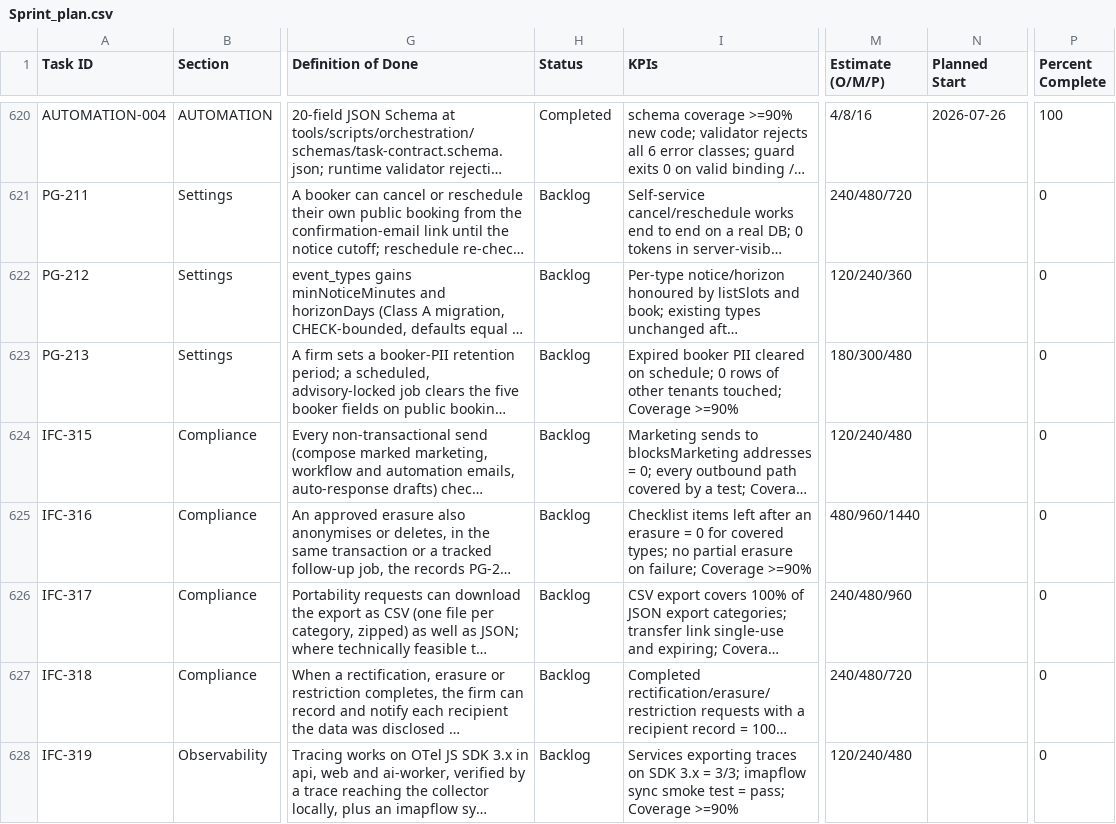
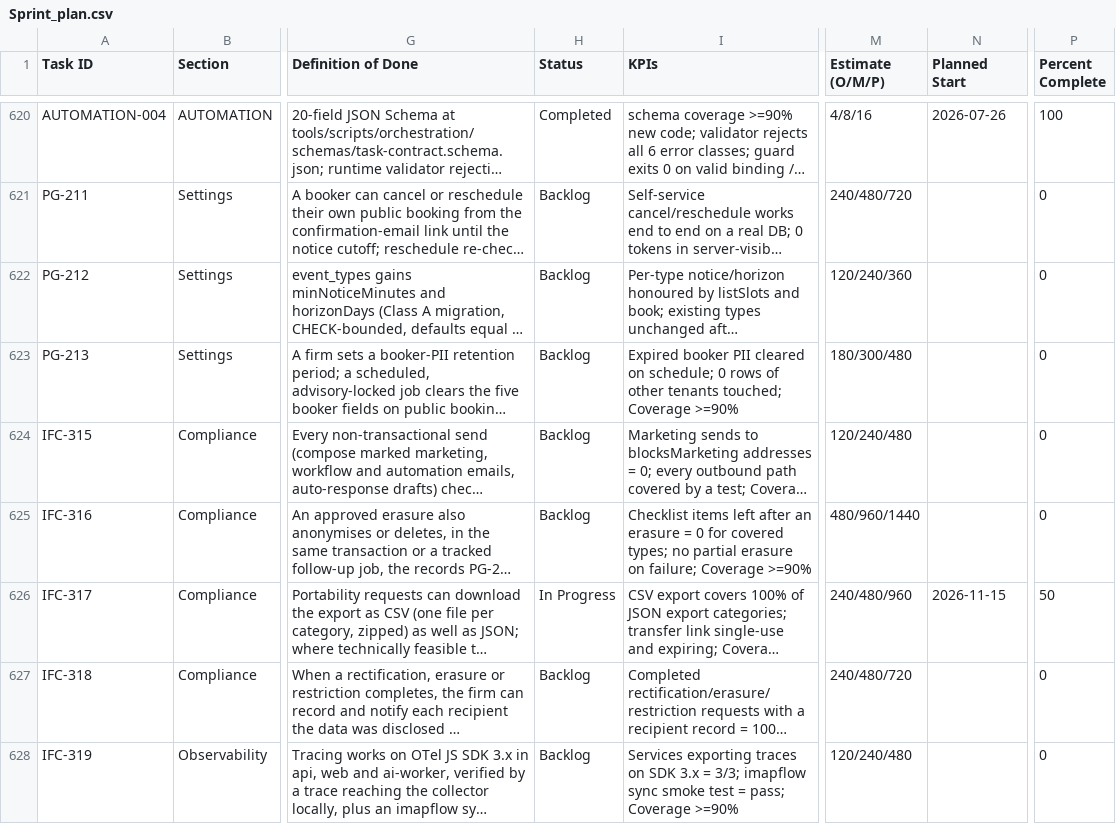
Before and after one commit to talyssonoliver/IntelliFlow-CRM, a CSV file: apps/project-tracker/docs/metrics/_global/Sprint_plan.csv, drawn as a sheet; only a part is shown, gaps mark what is left out; long unchanged cells end in …; the diff names each change by its address in the sheet, - before the commit and + after, or states it on an @@ line.

Commit message:
feat(privacy): save the personal-data export as CSV
The export page can now save the data as CSV as well as JSON: one file per
exported category, plus the processing information and what was withheld, in
one zip. It is built in the browser from the same download, so it covers the
same data and uses no extra download. The zip is written uncompressed, with
no new dependency.

Tests read the zip back from its central directory, check each entry's CRC
with Node's zlib and parse every file with papaparse. Direct transfer to
another controller (Art 20(2)) follows in a second PR, so the row is In
Progress.

Refs IFC-317

```diff
--- a/apps/project-tracker/docs/metrics/_global/Sprint_plan.csv
+++ b/apps/project-tracker/docs/metrics/_global/Sprint_plan.csv
-H626 (Status): Backlog
+H626 (Status): In Progress
-N626 (Planned Start): (empty)
+N626 (Planned Start): 2026-11-15
-P626 (Percent Complete): 0
+P626 (Percent Complete): 50
```
Also changed, not shown: apps/project-tracker/docs/metrics/_global/Sprint_plan_J.csv, 4 other files.
